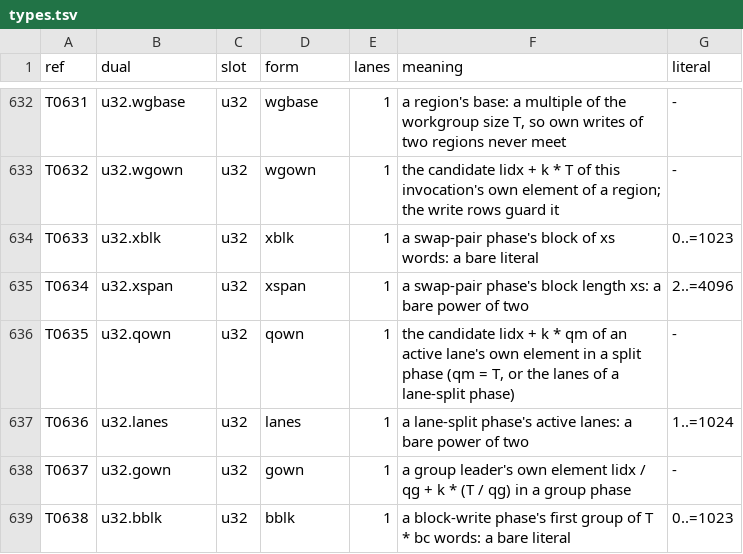
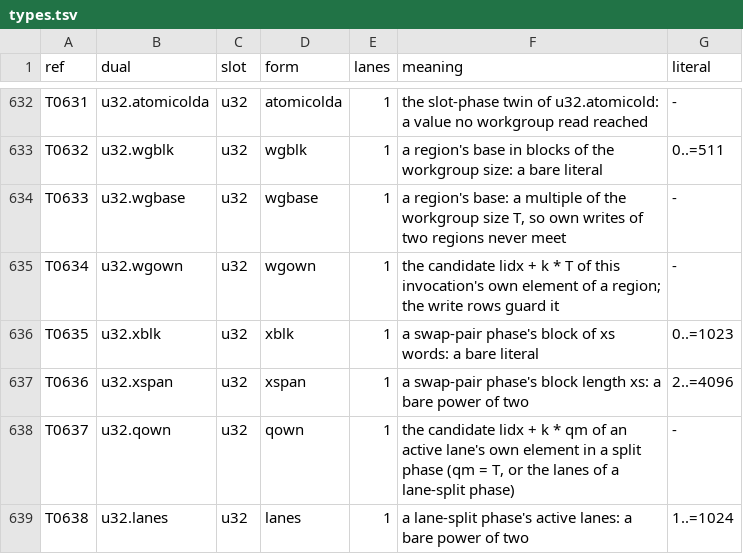
Before and after one commit to Gamakon/fuller, a TSV file: kingdoms/wgsl_true/mod/kmeans_update_segmented/types.tsv, drawn as a sheet; only a part is shown, gaps mark what is left out; the diff covers the shown part only; the diff names each change by its address in the sheet, - before the commit and + after, or states it on an @@ line.

Commit message:
feat(wgsl_true): offset types: an index base + c of a run of B is in range by its type (inrange.py section 6)
- interface runs: kmeans_update_segmented's scratch runs tot (base 2 nb y) and st (2 nb y + y), length y.
- types u32.upto_y (a value at most params.y) and u32.runlen_y (params.y); rows run.kr_y<d> (the run
  loops' own counter registers), 0, the clamp min({0}, params.y), index.of_upto_y; loop.run_y<c>_<X><d>_f<k>:
  nr = min(params.y, 2^c); kr = 0u; loop { if (kr >= nr) { break; } body kr = kr + 1u; }, only rows that
  assign kr/nr, so kr <= params.y in every state; inrange.scratch_run_<r>(u32.upto_y) spelled (base + {0}).
- witness: base + L + 1 proved at most the contract length of B and no wrap at the largest parameters;
  upto/runlen rows are the three/one forms; kr_/nr_ assigned only by run loops of their depth.
- reader: a loop bounded by a run's length field reads as a run loop; base + counter in a u32.in_<B> slot
  reads as the run whose base has the same value at four sample sizes (the row spells its own base; the CPU
  tests compare the bits).
- fix (found by the random-module CPU test, gene 181): wg_set_v4_below wrote lanes below a split sp past the
  pool (1,028.. of 1,028 words); each lane is now also guarded below the guard word.
- test: the starts entry reads through runs st and tot and spells no clamp; the witness names a base one
  past its proof and a counter assigned outside a run loop. 69 CPU tests pass.

```diff
--- a/kingdoms/wgsl_true/mod/kmeans_update_segmented/types.tsv
+++ b/kingdoms/wgsl_true/mod/kmeans_update_segmented/types.tsv
-B632 (dual): u32.wgbase
+B632 (dual): u32.atomicolda
-D632 (form): wgbase
+D632 (form): atomicolda
-F632 (meaning): a region's base: a multiple of the workgroup size T, so own writes of two regions never meet
+F632 (meaning): the slot-phase twin of u32.atomicold: a value no workgroup read reached
-B633 (dual): u32.wgown
+B633 (dual): u32.wgblk
-D633 (form): wgown
+D633 (form): wgblk
-F633 (meaning): the candidate lidx + k * T of this invocation's own element of a region; the write rows guard it
+F633 (meaning): a region's base in blocks of the workgroup size: a bare literal
-G633 (literal): -
+G633 (literal): 0..=511
-B634 (dual): u32.xblk
+B634 (dual): u32.wgbase
-D634 (form): xblk
+D634 (form): wgbase
-F634 (meaning): a swap-pair phase's block of xs words: a bare literal
+F634 (meaning): a region's base: a multiple of the workgroup size T, so own writes of two regions never meet
-G634 (literal): 0..=1023
+G634 (literal): -
-B635 (dual): u32.xspan
+B635 (dual): u32.wgown
-D635 (form): xspan
+D635 (form): wgown
-F635 (meaning): a swap-pair phase's block length xs: a bare power of two
+F635 (meaning): the candidate lidx + k * T of this invocation's own element of a region; the write rows guard it
-G635 (literal): 2..=4096
+G635 (literal): -
-B636 (dual): u32.qown
+B636 (dual): u32.xblk
-D636 (form): qown
+D636 (form): xblk
-F636 (meaning): the candidate lidx + k * qm of an active lane's own element in a split phase (qm = T, or the lanes of a lane-split phase)
+F636 (meaning): a swap-pair phase's block of xs words: a bare literal
-G636 (literal): -
+G636 (literal): 0..=1023
-B637 (dual): u32.lanes
+B637 (dual): u32.xspan
-D637 (form): lanes
+D637 (form): xspan
-F637 (meaning): a lane-split phase's active lanes: a bare…
+F637 (meaning): a swap-pair phase's block length xs: a bare…
-G637 (literal): 1..=1024
+G637 (literal): 2..=4096
-B638 (dual): u32.gown
+B638 (dual): u32.qown
-D638 (form): gown
+D638 (form): qown
-F638 (meaning): a group leader's own element lidx / qg + k * (T / qg) in a group phase
+F638 (meaning): the candidate lidx + k * qm of an active lane's own element in a split phase (qm = T, or the lanes of a lane-split phase)
-B639 (dual): u32.bblk
+B639 (dual): u32.lanes
-D639 (form): bblk
+D639 (form): lanes
-F639 (meaning): a block-write phase's first group of T * bc words: a bare literal
+F639 (meaning): a lane-split phase's active lanes: a bare power of two
-G639 (literal): 0..=1023
+G639 (literal): 1..=1024
```
Also changed, not shown: 2 added rows and 49 edited cells elsewhere in this file, kingdoms/wgsl_true/mod/kmeans_update_segmented/share.tsv, 11 other files.
